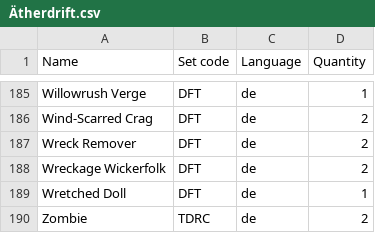
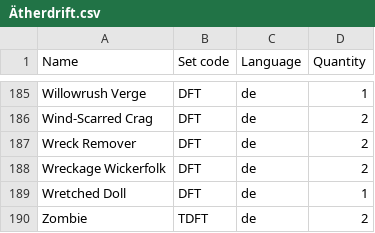
Before and after one commit to Juvinhel/Magic-the-Gathering, a CSV file: Collections/Ätherdrift.csv, drawn as a sheet; only a part is shown, gaps mark what is left out.

```diff
--- a/Collections/Ätherdrift.csv
+++ b/Collections/Ätherdrift.csv
@@ -189,2 +189,2 @@ Wreckage Wickerfolk,DFT,de,2
 Wretched Doll,DFT,de,1
-Zombie,TDRC,de,2
+Zombie,TDFT,de,2
```
Also changed, not shown: Owned.csv, 1 other file.
